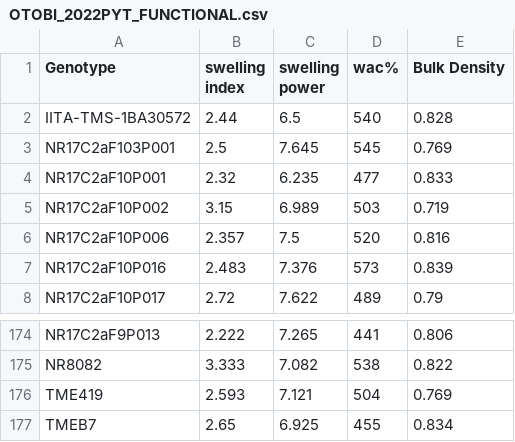
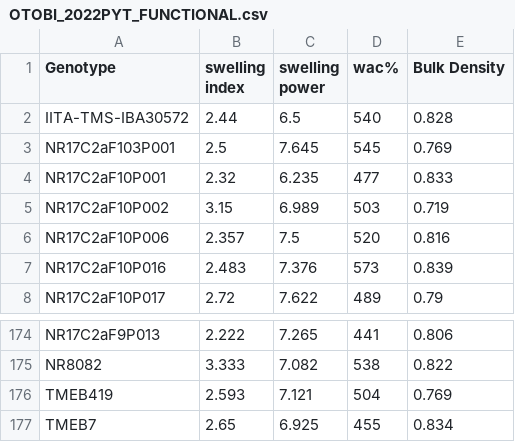
Before and after one commit to ca384/GarriQuality, a CSV file: data/OTOBI_2022PYT_FUNCTIONAL.csv, drawn as a sheet; only a part is shown, gaps mark what is left out.

```diff
--- a/data/OTOBI_2022PYT_FUNCTIONAL.csv
+++ b/data/OTOBI_2022PYT_FUNCTIONAL.csv
@@ -1,3 +1,3 @@
 Genotype,swelling index,swelling power,wac%,Bulk Density
-IITA-TMS-1BA30572,2.44,6.5,540,0.828
+IITA-TMS-IBA30572,2.44,6.5,540,0.828
 NR17C2aF103P001,2.5,7.645,545,0.769
@@ -175,3 +175,3 @@ NR17C2aF9P013,2.222,7.265,441,0.806
 NR8082,3.333,7.082,538,0.822
-TME419,2.593,7.121,504,0.769
+TMEB419,2.593,7.121,504,0.769
 TMEB7,2.65,6.925,455,0.834
```
Also changed, not shown: pyt_functional_all_years.csv, 12 other files.
